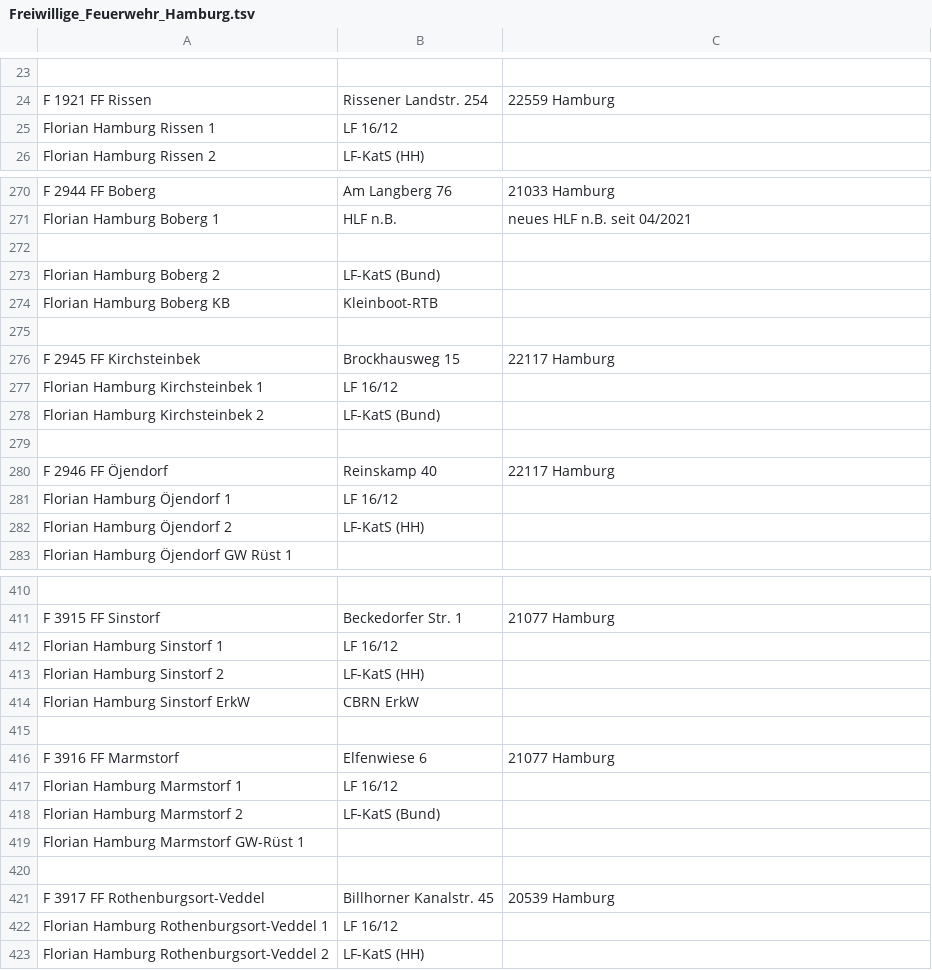
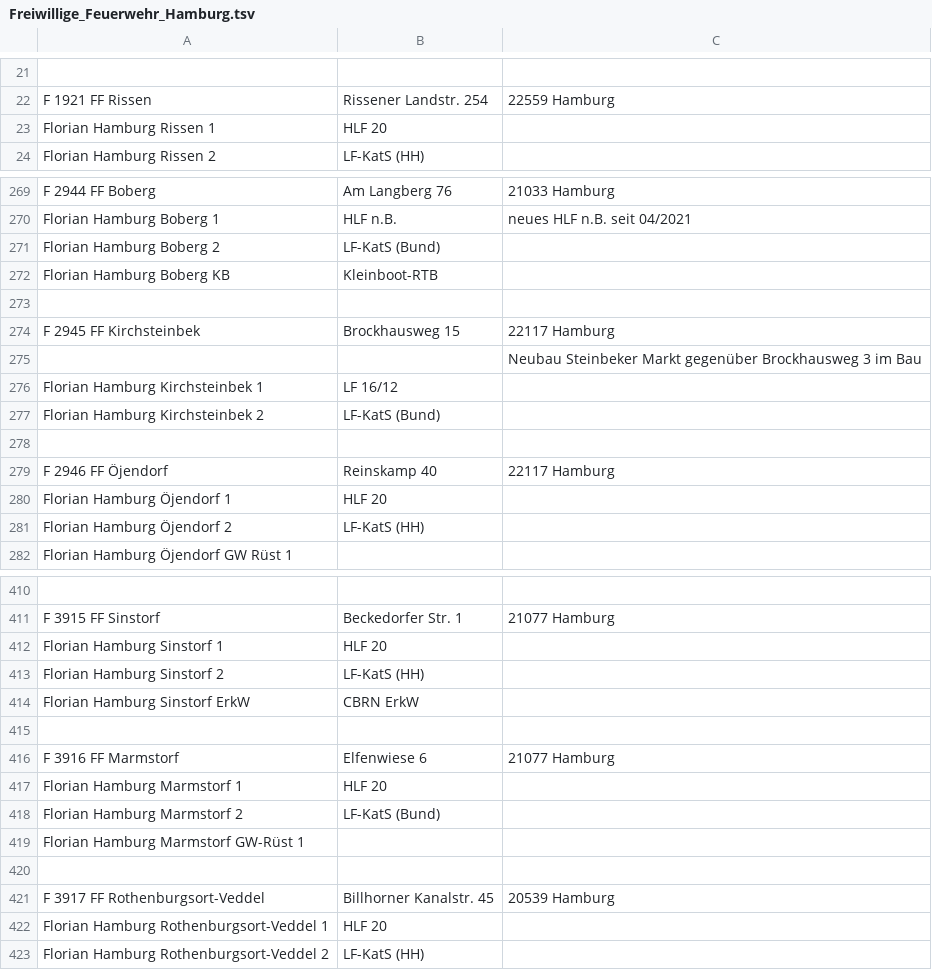
Before and after one commit to mnai/LSS-Fahrzeuglisten, a TSV file: Hamburg/Freiwillige_Feuerwehr_Hamburg.tsv, drawn as a sheet; only a part is shown, gaps mark what is left out; removed rows and columns are numbered as before the commit, all else as after; the diff covers the shown part only; the diff names each change by its address in the sheet, - before the commit and + after, or states it on an @@ line.

```diff
--- a/Hamburg/Freiwillige_Feuerwehr_Hamburg.tsv
+++ b/Hamburg/Freiwillige_Feuerwehr_Hamburg.tsv
-B23: LF 16/12
+B23: HLF 20
-row 272: (empty)
+row 275:  |  | Neubau Steinbeker Markt gegenüber Brockhausweg 3 im Bau
-B280: LF 16/12
+B280: HLF 20
-B412: LF 16/12
+B412: HLF 20
-B417: LF 16/12
+B417: HLF 20
-B422: LF 16/12
+B422: HLF 20
```
Also changed, not shown: 9 added rows, 6 removed rows and 33 edited cells elsewhere in this file.
